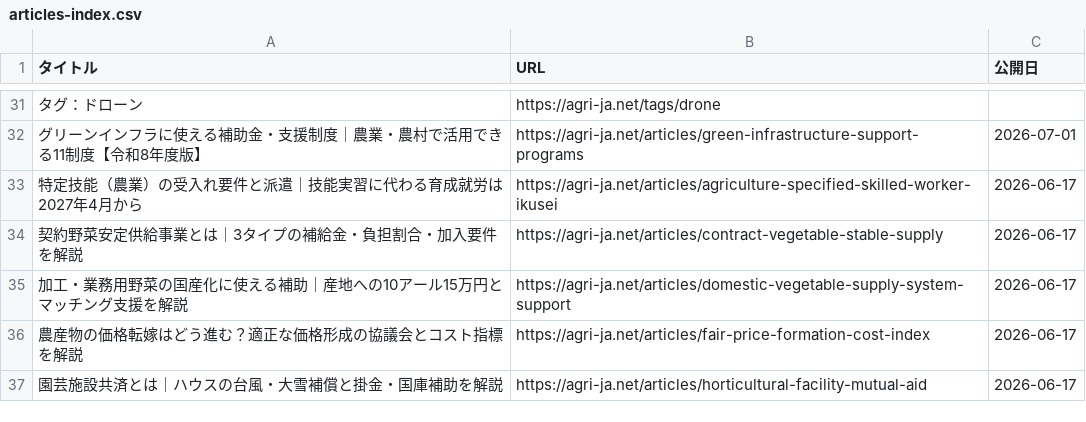
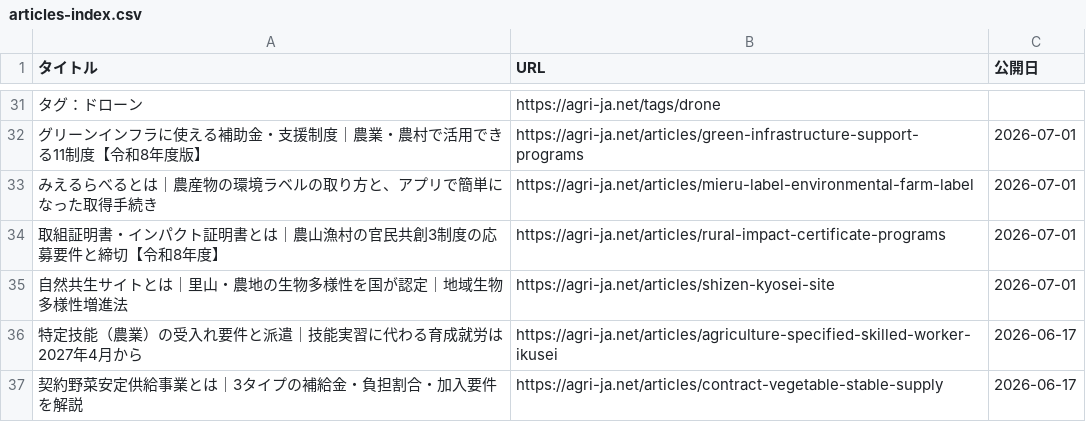
Before and after one commit to agrija2026-create/website, a CSV file: public/articles-index.csv, drawn as a sheet; only a part is shown, gaps mark what is left out; the shorter side is filled out with more unchanged rows; the diff names each change by its address in the sheet, - before the commit and + after, or states it on an @@ line.

Commit message:
content: add mieru-label environmental farm label guide (R8)

```diff
--- a/public/articles-index.csv
+++ b/public/articles-index.csv
+row 33: みえるらべるとは｜農産物の環境ラベルの取り方と、アプリで簡単になった取得手続き | https://agri-ja.net/articles/mieru-label-environmental-farm-label | 2026-07-01
+row 34: 取組証明書・インパクト証明書とは｜農山漁村の官民共創3制度の応募要件と締切【令和8年度】 | https://agri-ja.net/articles/rural-impact-certificate-programs | 2026-07-01
+row 35: 自然共生サイトとは｜里山・農地の生物多様性を国が認定｜地域生物多様性増進法 | https://agri-ja.net/articles/shizen-kyosei-site | 2026-07-01
```
Also changed, not shown: 4 other files.
